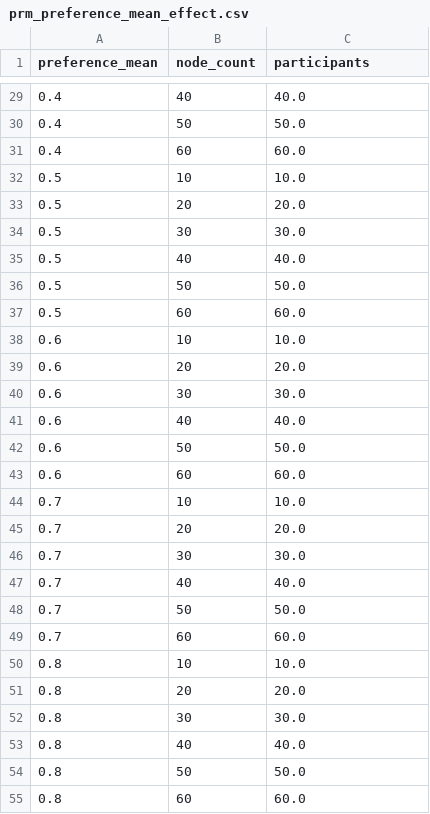
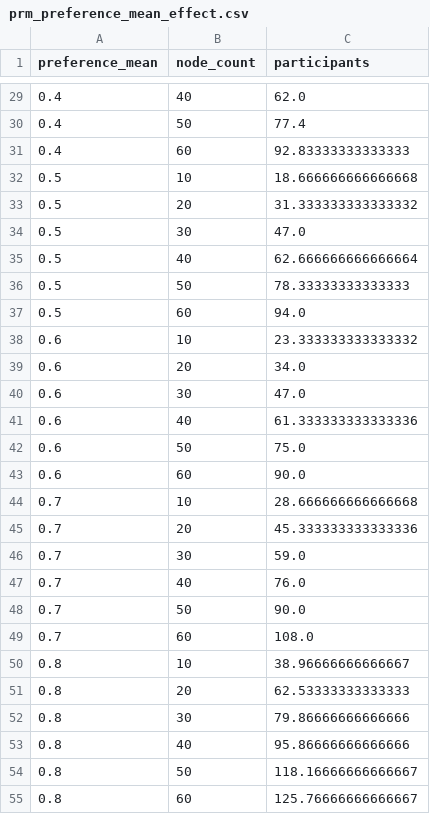
Before and after one commit to Wx-Zawks/DecoyEffectPaperExperiment2, a CSV file: outputs_py/csv/prm_preference_mean_effect.csv, drawn as a sheet; only a part is shown, gaps mark what is left out; the diff covers the shown part only.

```diff
--- a/outputs_py/csv/prm_preference_mean_effect.csv
+++ b/outputs_py/csv/prm_preference_mean_effect.csv
@@ -29,27 +29,27 @@ preference_mean,node_count,participants
-0.4,40,40.0
-0.4,50,50.0
-0.4,60,60.0
-0.5,10,10.0
-0.5,20,20.0
-0.5,30,30.0
-0.5,40,40.0
-0.5,50,50.0
-0.5,60,60.0
-0.6,10,10.0
-0.6,20,20.0
-0.6,30,30.0
-0.6,40,40.0
-0.6,50,50.0
-0.6,60,60.0
-0.7,10,10.0
-0.7,20,20.0
-0.7,30,30.0
-0.7,40,40.0
-0.7,50,50.0
-0.7,60,60.0
-0.8,10,10.0
-0.8,20,20.0
-0.8,30,30.0
-0.8,40,40.0
-0.8,50,50.0
-0.8,60,60.0
+0.4,40,62.0
+0.4,50,77.4
+0.4,60,92.83333333333333
+0.5,10,18.666666666666668
+0.5,20,31.333333333333332
+0.5,30,47.0
+0.5,40,62.666666666666664
+0.5,50,78.33333333333333
+0.5,60,94.0
+0.6,10,23.333333333333332
+0.6,20,34.0
+0.6,30,47.0
+0.6,40,61.333333333333336
+0.6,50,75.0
+0.6,60,90.0
+0.7,10,28.666666666666668
+0.7,20,45.333333333333336
+0.7,30,59.0
+0.7,40,76.0
+0.7,50,90.0
+0.7,60,108.0
+0.8,10,38.96666666666667
+0.8,20,62.53333333333333
+0.8,30,79.86666666666666
+0.8,40,95.86666666666666
+0.8,50,118.16666666666667
+0.8,60,125.76666666666667
```
Also changed, not shown: 39 edited cells elsewhere in this file, outputs_py/audit_notes.csv, outputs_py/csv/raw/dim_parameter_analysis_raw.csv, 51 other files.
